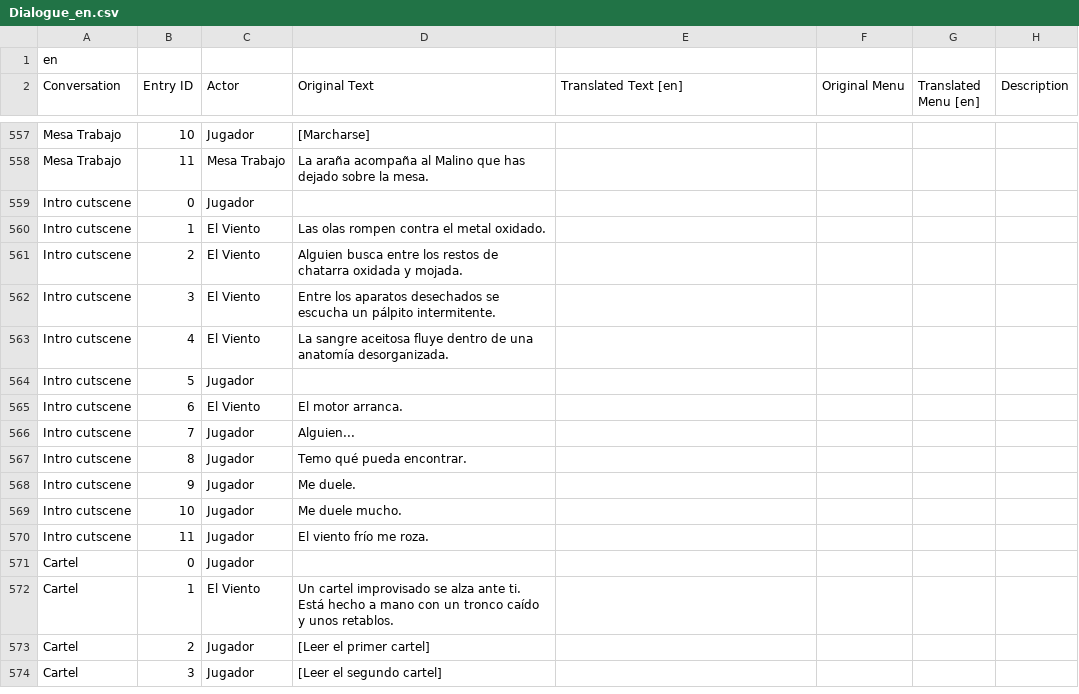
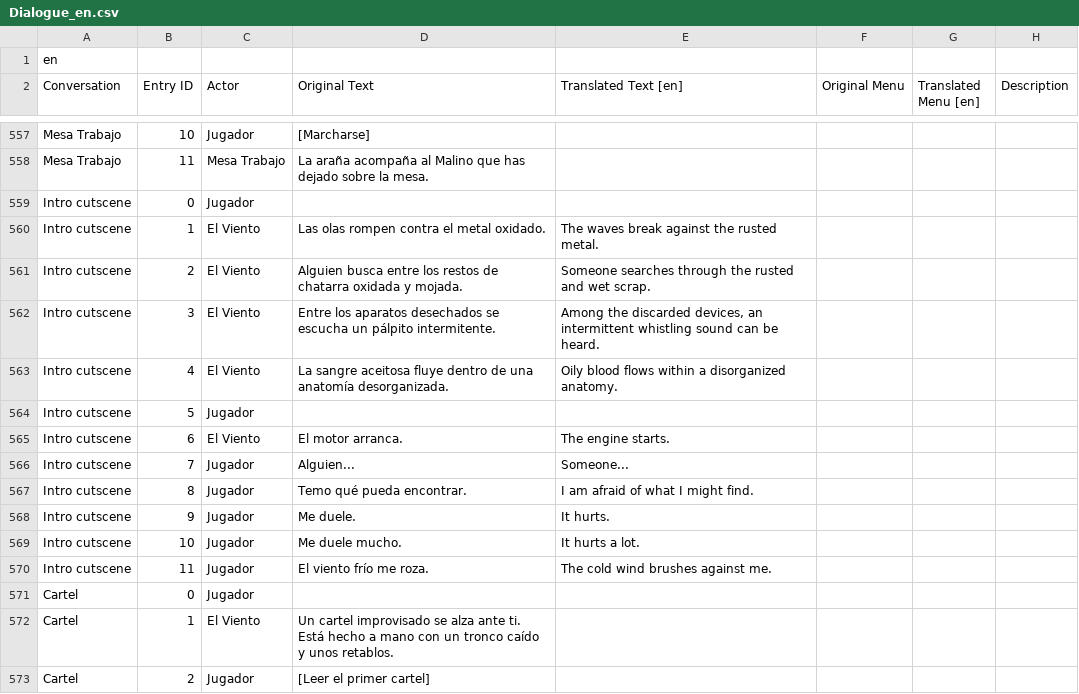
Before and after one commit to Ganonodorf/JuegoJuego, a CSV file: juegojuego/Assets/Dialog/Demo/ExportacionParaTraduccion/Dialogue_en.csv, drawn as a sheet; only a part is shown, gaps mark what is left out; the shorter side is filled out with more unchanged rows; the diff names each change by its address in the sheet, - before the commit and + after, or states it on an @@ line.

```diff
--- a/juegojuego/Assets/Dialog/Demo/ExportacionParaTraduccion/Dialogue_en.csv
+++ b/juegojuego/Assets/Dialog/Demo/ExportacionParaTraduccion/Dialogue_en.csv
-E560 (Translated Text [en]): (empty)
+E560 (Translated Text [en]): The waves break against the rusted metal.
-E561 (Translated Text [en]): (empty)
+E561 (Translated Text [en]): Someone searches through the rusted and wet scrap.
-E562 (Translated Text [en]): (empty)
+E562 (Translated Text [en]): Among the discarded devices, an intermittent whistling sound can be heard.
-E563 (Translated Text [en]): (empty)
+E563 (Translated Text [en]): Oily blood flows within a disorganized anatomy.
-E565 (Translated Text [en]): (empty)
+E565 (Translated Text [en]): The engine starts.
-E566 (Translated Text [en]): (empty)
+E566 (Translated Text [en]): Someone...
-E567 (Translated Text [en]): (empty)
+E567 (Translated Text [en]): I am afraid of what I might find.
-E568 (Translated Text [en]): (empty)
+E568 (Translated Text [en]): It hurts.
-E569 (Translated Text [en]): (empty)
+E569 (Translated Text [en]): It hurts a lot.
-E570 (Translated Text [en]): (empty)
+E570 (Translated Text [en]): The cold wind brushes against me.
```
Also changed, not shown: 1 other file.
